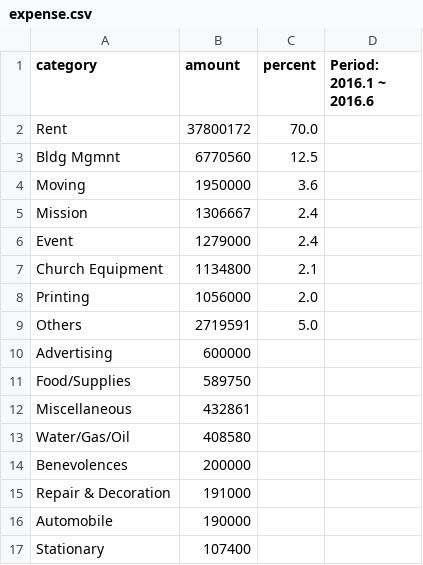
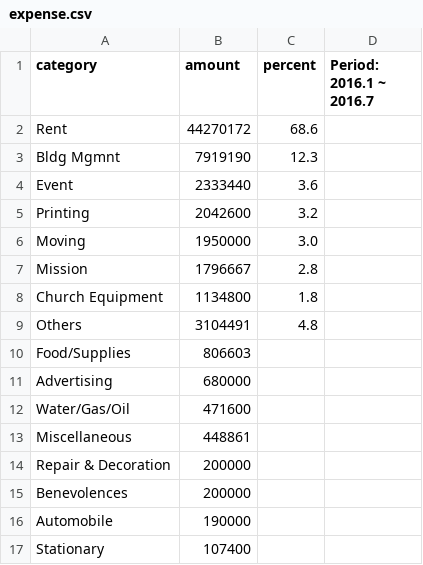
Before and after one commit to Hohyun/weekly-info, a CSV file: resources/public/expense.csv, drawn as a sheet.

```diff
--- a/resources/public/expense.csv
+++ b/resources/public/expense.csv
@@ -1,16 +1,16 @@
-category,amount,percent, Period: 2016.1 ~ 2016.6
-Rent,37800172,70.0
-Bldg Mgmnt,6770560,12.5
-Moving,1950000,3.6
-Mission,1306667,2.4
-Event,1279000,2.4
-Church Equipment,1134800,2.1
-Printing,1056000,2.0
-Others,2719591,5.0
-Advertising,600000,
-Food/Supplies,589750,
-Miscellaneous,432861,
-Water/Gas/Oil,408580,
+category,amount,percent, Period: 2016.1 ~ 2016.7
+Rent,44270172,68.6
+Bldg Mgmnt,7919190,12.3
+Event,2333440,3.6
+Printing,2042600,3.2
+Moving,1950000,3.0
+Mission,1796667,2.8
+Church Equipment,1134800,1.8
+Others,3104491,4.8
+Food/Supplies,806603,
+Advertising,680000,
+Water/Gas/Oil,471600,
+Miscellaneous,448861,
+Repair & Decoration,200000,
 Benevolences,200000,
-Repair & Decoration,191000,
 Automobile,190000,
```
Also changed, not shown: resources/public/income_spending.csv, resources/public/offering_trend.csv, 2 other files.
